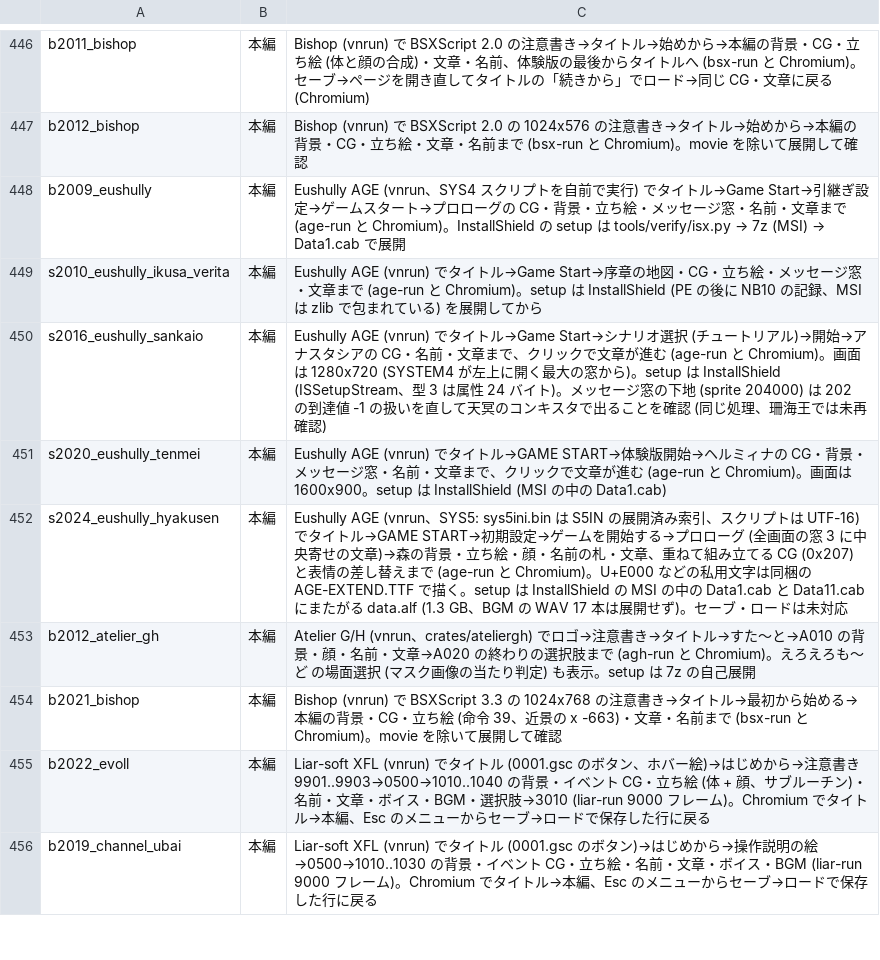
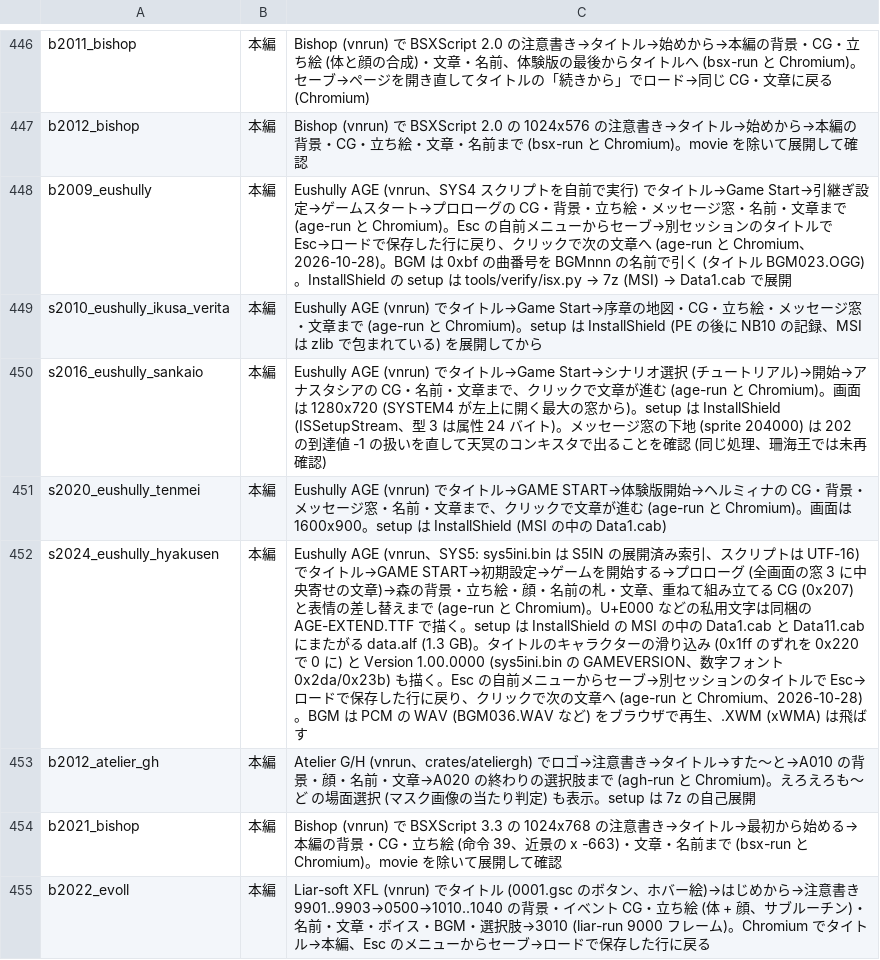
Before and after one commit to a-kaibu/vnrun, a TSV file: tools/verify/status.tsv, drawn as a sheet; only a part is shown, gaps mark what is left out; the shorter side is filled out with more unchanged rows.

```diff
--- a/tools/verify/status.tsv
+++ b/tools/verify/status.tsv
@@ -447,3 +447,3 @@ b2011_bishop	本編	Bishop (vnrun) で BSXScript 2.0 の注意書き→タイト
 b2012_bishop	本編	Bishop (vnrun) で BSXScript 2.0 の 1024x576 の注意書き→タイトル→始めから→本編の背景・CG・立ち絵・文章・名前まで (bsx-run と Chromium)。movie を除いて展開して確認
-b2009_eushully	本編	Eushully AGE (vnrun、SYS4 スクリプトを自前で実行) でタイトル→Game Start→引継ぎ設定→ゲームスタート→プロローグの CG・背景・立ち絵・メッセージ窓・名前・文章まで (age-run と Chromium)。InstallShield の setup は tools/verify/isx.py → 7z (MSI) → Data1.cab で展開
+b2009_eushully	本編	Eushully AGE (vnrun、SYS4 スクリプトを自前で実行) でタイトル→Game Start→引継ぎ設定→ゲームスタート→プロローグの CG・背景・立ち絵・メッセージ窓・名前・文章まで (age-run と Chromium)。Esc の自前メニューからセーブ→別セッションのタイトルで Esc→ロードで保存した行に戻り、クリックで次の文章へ (age-run と Chromium、2026-10-28)。BGM は 0xbf の曲番号を BGMnnn の名前で引く (タイトル BGM023.OGG)。InstallShield の setup は tools/verify/isx.py → 7z (MSI) → Data1.cab で展開
 s2010_eushully_ikusa_verita	本編	Eushully AGE (vnrun) でタイトル→Game Start→序章の地図・CG・立ち絵・メッセージ窓・文章まで (age-run と Chromium)。setup は InstallShield (PE の後に NB10 の記録、MSI は zlib で包まれている) を展開してから
@@ -451,3 +451,3 @@ s2016_eushully_sankaio	本編	Eushully AGE (vnrun) でタイトル→Game Start
 s2020_eushully_tenmei	本編	Eushully AGE (vnrun) でタイトル→GAME START→体験版開始→ヘルミィナの CG・背景・メッセージ窓・名前・文章まで、クリックで文章が進む (age-run と Chromium)。画面は 1600x900。setup は InstallShield (MSI の中の Data1.cab)
-s2024_eushully_hyakusen	本編	Eushully AGE (vnrun、SYS5: sys5ini.bin は S5IN の展開済み索引、スクリプトは UTF-16) でタイトル→GAME START→初期設定→ゲームを開始する→プロローグ (全画面の窓 3 に中央寄せの文章)→森の背景・立ち絵・顔・名前の札・文章、重ねて組み立てる CG (0x207) と表情の差し替えまで (age-run と Chromium)。U+E000 などの私用文字は同梱の AGE-EXTEND.TTF で描く。setup は InstallShield の MSI の中の Data1.cab と Data11.cab にまたがる data.alf (1.3 GB、BGM の WAV 17 本は展開せず)。セーブ・ロードは未対応
+s2024_eushully_hyakusen	本編	Eushully AGE (vnrun、SYS5: sys5ini.bin は S5IN の展開済み索引、スクリプトは UTF-16) でタイトル→GAME START→初期設定→ゲームを開始する→プロローグ (全画面の窓 3 に中央寄せの文章)→森の背景・立ち絵・顔・名前の札・文章、重ねて組み立てる CG (0x207) と表情の差し替えまで (age-run と Chromium)。U+E000 などの私用文字は同梱の AGE-EXTEND.TTF で描く。setup は InstallShield の MSI の中の Data1.cab と Data11.cab にまたがる data.alf (1.3 GB)。タイトルのキャラクターの滑り込み (0x1ff のずれを 0x220 で 0 に) と Version 1.00.0000 (sys5ini.bin の GAMEVERSION、数字フォント 0x2da/0x23b) も描く。Esc の自前メニューからセーブ→別セッションのタイトルで Esc→ロードで保存した行に戻り、クリックで次の文章へ (age-run と Chromium、2026-10-28)。BGM は PCM の WAV (BGM036.WAV など) をブラウザで再生、.XWM (xWMA) は飛ばす
 b2012_atelier_gh	本編	Atelier G/H (vnrun、crates/ateliergh) でロゴ→注意書き→タイトル→すた～と→A010 の背景・顔・名前・文章→A020 の終わりの選択肢まで (agh-run と Chromium)。えろえろも～ど の場面選択 (マスク画像の当たり判定) も表示。setup は 7z の自己展開
```
Also changed, not shown: 9 other files.
